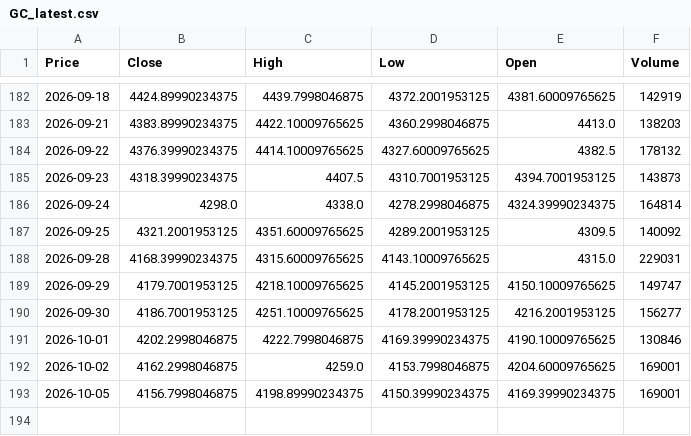
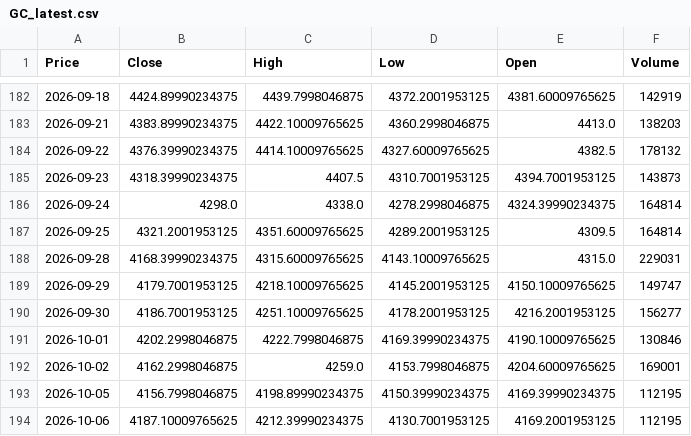
Before and after one commit to JONG1510/FPNA-python, a CSV file: data/GC_latest.csv, drawn as a sheet; only a part is shown, gaps mark what is left out; the diff names each change by its address in the sheet, - before the commit and + after, or states it on an @@ line.

```diff
--- a/data/GC_latest.csv
+++ b/data/GC_latest.csv
-F187 (Volume): 140092
+F187 (Volume): 164814
-F193 (Volume): 169001
+F193 (Volume): 112195
+row 194: 2026-10-06 | 4187.10009765625 | 4212.39990234375 | 4130.7001953125 | 4169.2001953125 | 112195
```
Also changed, not shown: data/SI_latest.csv.
